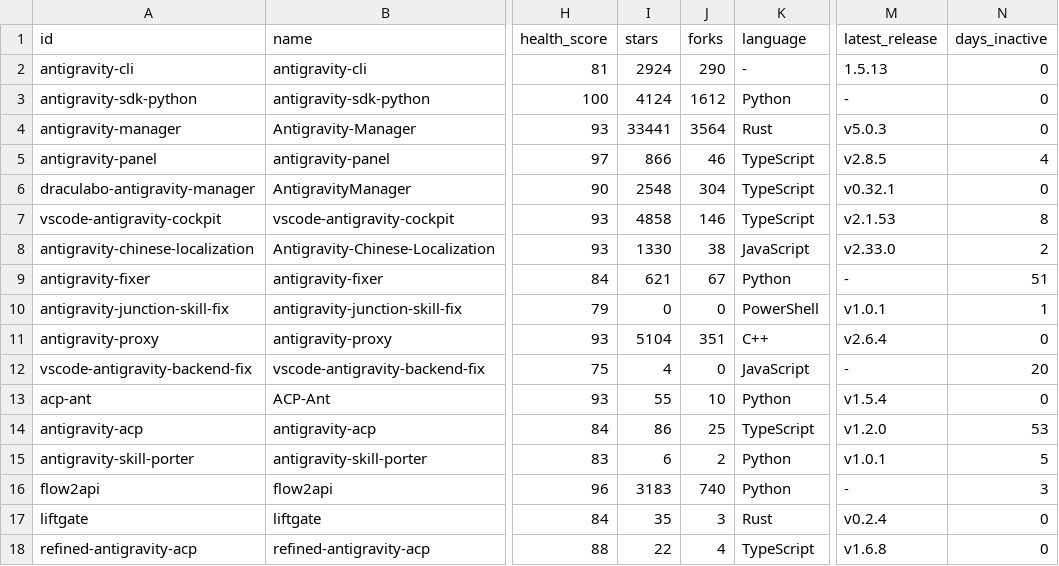
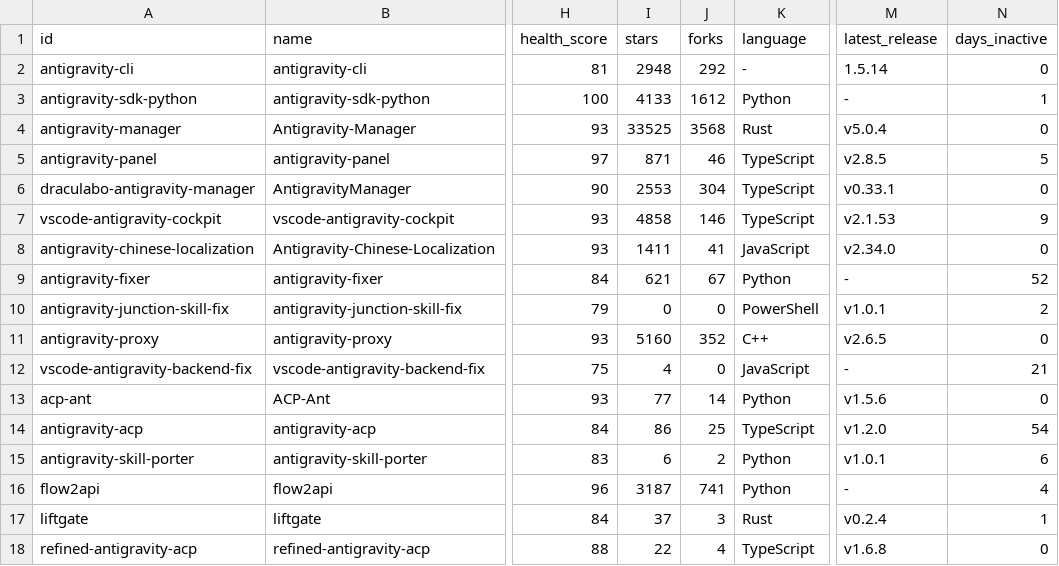
Before and after one commit to lukeinx/awesome-antigravity-tools, a CSV file: data/exports/tools.csv, drawn as a sheet; only a part is shown, gaps mark what is left out; the diff names each change by its address in the sheet, - before the commit and + after, or states it on an @@ line.

```diff
--- a/data/exports/tools.csv
+++ b/data/exports/tools.csv
-I2 (stars): 2924
+I2 (stars): 2948
-J2 (forks): 290
+J2 (forks): 292
-M2 (latest_release): 1.5.13
+M2 (latest_release): 1.5.14
-I3 (stars): 4124
+I3 (stars): 4133
-N3 (days_inactive): 0
+N3 (days_inactive): 1
-I4 (stars): 33441
+I4 (stars): 33525
-J4 (forks): 3564
+J4 (forks): 3568
-M4 (latest_release): v5.0.3
+M4 (latest_release): v5.0.4
-I5 (stars): 866
+I5 (stars): 871
-N5 (days_inactive): 4
+N5 (days_inactive): 5
-I6 (stars): 2548
+I6 (stars): 2553
-M6 (latest_release): v0.32.1
+M6 (latest_release): v0.33.1
-N7 (days_inactive): 8
+N7 (days_inactive): 9
-I8 (stars): 1330
+I8 (stars): 1411
-J8 (forks): 38
+J8 (forks): 41
-M8 (latest_release): v2.33.0
+M8 (latest_release): v2.34.0
-N8 (days_inactive): 2
+N8 (days_inactive): 0
-N9 (days_inactive): 51
+N9 (days_inactive): 52
-N10 (days_inactive): 1
+N10 (days_inactive): 2
-I11 (stars): 5104
+I11 (stars): 5160
-J11 (forks): 351
+J11 (forks): 352
-M11 (latest_release): v2.6.4
+M11 (latest_release): v2.6.5
-N12 (days_inactive): 20
+N12 (days_inactive): 21
-I13 (stars): 55
+I13 (stars): 77
-J13 (forks): 10
+J13 (forks): 14
-M13 (latest_release): v1.5.4
+M13 (latest_release): v1.5.6
-N14 (days_inactive): 53
+N14 (days_inactive): 54
-N15 (days_inactive): 5
+N15 (days_inactive): 6
-I16 (stars): 3183
+I16 (stars): 3187
-J16 (forks): 740
+J16 (forks): 741
-N16 (days_inactive): 3
+N16 (days_inactive): 4
-I17 (stars): 35
+I17 (stars): 37
-N17 (days_inactive): 0
+N17 (days_inactive): 1
```
Also changed, not shown: 11 other files.
